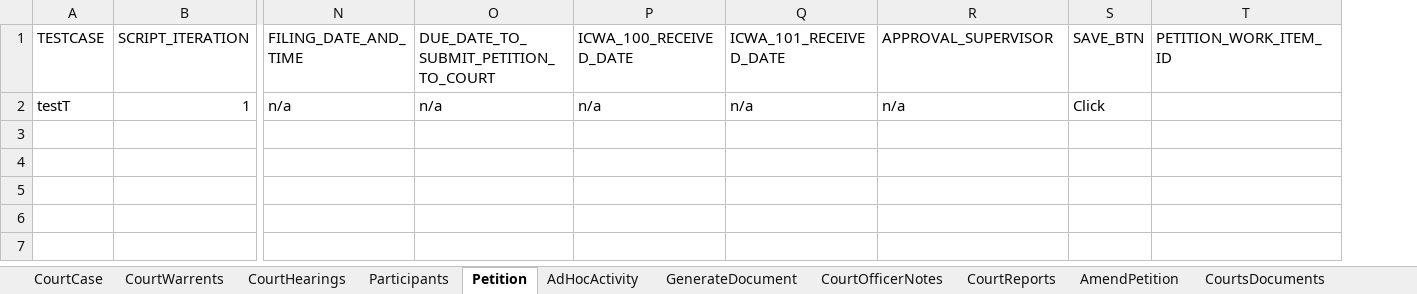
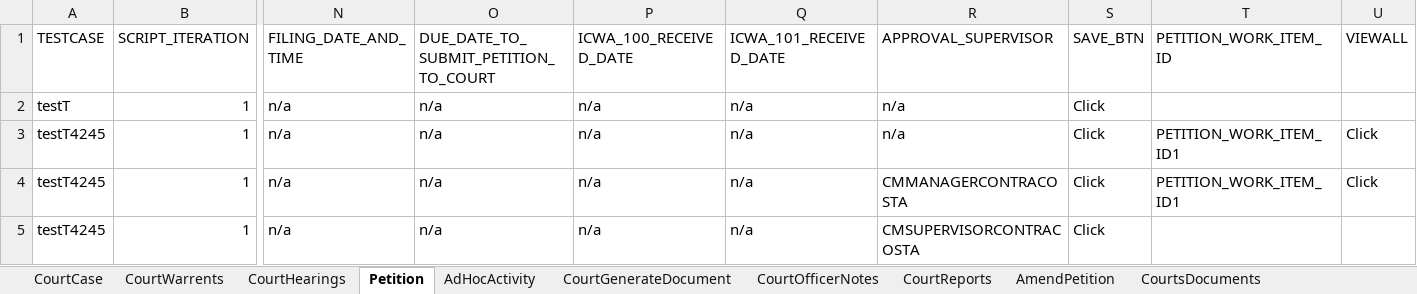
Before and after one commit to Yaswanthkumar-Naidu/TestDataExcel, an Excel workbook: Courts.xlsx, sheet Petition, drawn as a sheet; only a part is shown, gaps mark what is left out; values as stored, in another font and other column widths than the file's, no borders; rows hold the shown columns only; the diff names each change by its address in the sheet, - before the commit and + after, or states it on an @@ line.

```diff
--- a/Courts.xlsx (sheet Petition)
+++ b/Courts.xlsx (sheet Petition)
-sheet tab: GenerateDocument
+sheet tab: CourtGenerateDocument
+column U (VIEWALL), empty
+row 3: testT4245 | 1 | n/a | n/a | n/a | n/a | n/a | Click | PETITION_WORK_ITEM_ID1 | Click
+row 4: testT4245 | 1 | n/a | n/a | n/a | n/a | CMMANAGERCONTRACOSTA | Click | PETITION_WORK_ITEM_ID1 | Click
+row 5: testT4245 | 1 | n/a | n/a | n/a | n/a | CMSUPERVISORCONTRACOSTA | Click
```
Also changed, not shown: sheet AmendPetition, sheet CourtHearings, sheet CourtGenerateDocument, sheet CourtWarrents, sheet CourtMinuteOrders, sheet CourtCase, 4 more sheets, other sheet tabs.
